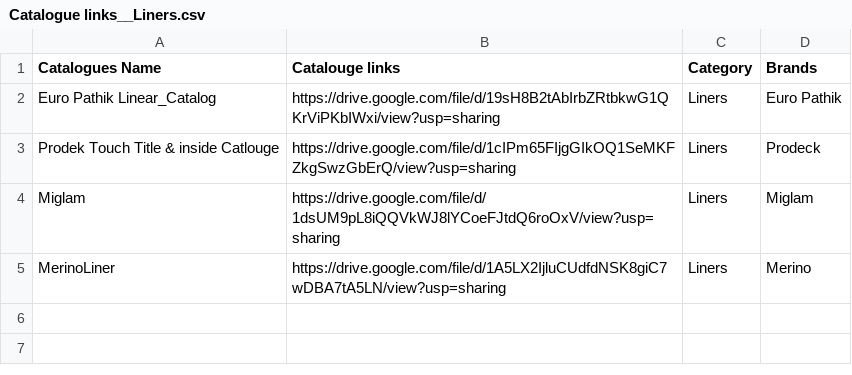
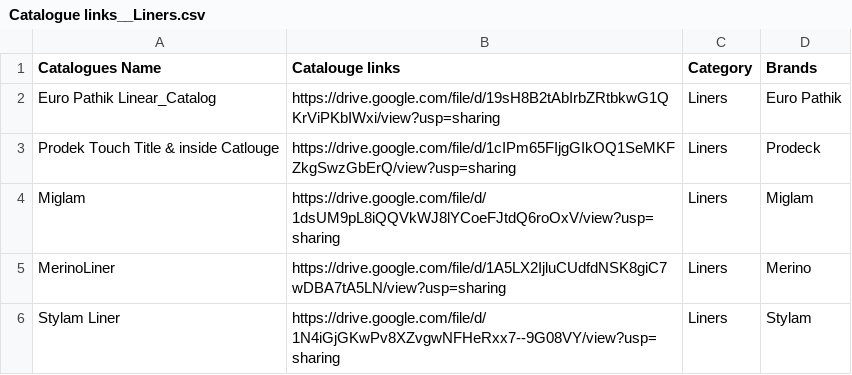
Before and after one commit to SujeethSoma/hinch-catalogs-web, a CSV file: Catalogue links__CSV__2025-09-13_14.39.26/Catalogue links__Liners.csv, drawn as a sheet; the diff names each change by its address in the sheet, - before the commit and + after, or states it on an @@ line.

Commit message:
Auto-update Catalogue links__CSV__2025-09-13_14.39.26/Catalogue links__Liners.csv from Google Sheets

```diff
--- a/Catalogue links__CSV__2025-09-13_14.39.26/Catalogue links__Liners.csv
+++ b/Catalogue links__CSV__2025-09-13_14.39.26/Catalogue links__Liners.csv
+row 6: Stylam Liner | https://drive.google.com/file/d/1N4iGjGKwPv8XZvgwNFHeRxx7--9G08VY/view?usp=sharing | Liners | Stylam
```
